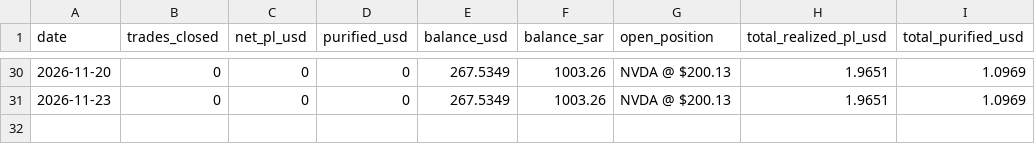
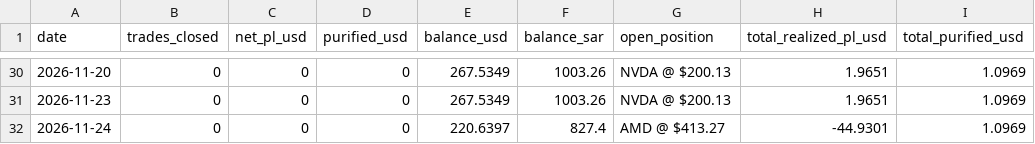
Before and after one commit to dawajund-1/rsi-tracker-live, a CSV file: data/daily_summary.csv, drawn as a sheet; only a part is shown, gaps mark what is left out.

```diff
--- a/data/daily_summary.csv
+++ b/data/daily_summary.csv
@@ -31 +31,2 @@
 "2026-11-23","0","0","0","267.5349","1003.26","NVDA @ $200.13","1.9651","1.0969"
+"2026-11-24","0","0","0","220.6397","827.4","AMD @ $413.27","-44.9301","1.0969"
```
Also changed, not shown: 1 other file.
